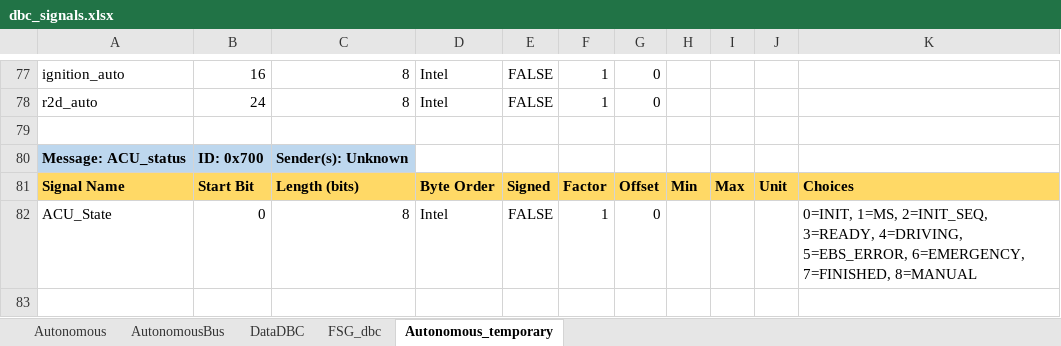
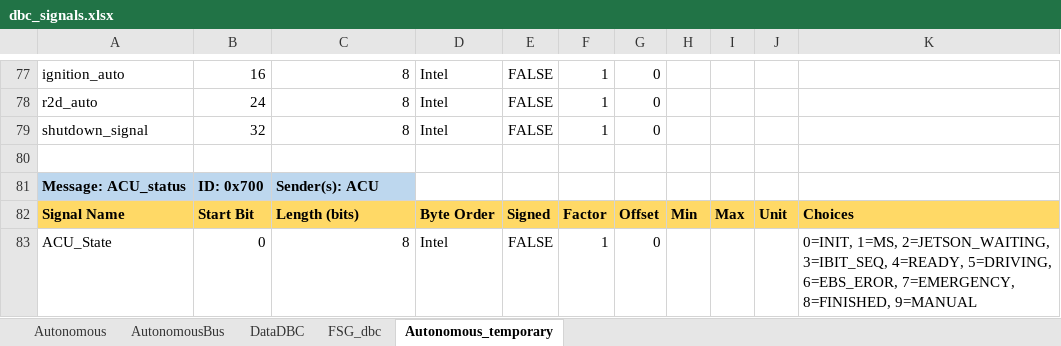
Before and after one commit to FSLART/CAN_DBC, an Excel workbook: dbc_signals.xlsx, sheet Autonomous_temporary, drawn as a sheet; only a part is shown, gaps mark what is left out; values as stored, in another font and other column widths than the file's, no borders; addresses are those after the commit; the diff names each change by its address in the sheet, - before the commit and + after, or states it on an @@ line.

```diff
--- a/dbc_signals.xlsx (sheet Autonomous_temporary)
+++ b/dbc_signals.xlsx (sheet Autonomous_temporary)
+row 79: shutdown_signal | 32 | 8 | Intel | FALSE | 1 | 0
-C81: Sender(s): Unknown
+C81: Sender(s): ACU
-K83: 0=INIT, 1=MS, 2=INIT_SEQ, 3=READY, 4=DRIVING, 5=EBS_ERROR, 6=EMERGENCY, 7=FINISHED, 8=MANUAL
+K83: 0=INIT, 1=MS, 2=JETSON_WAITING, 3=IBIT_SEQ, 4=READY, 5=DRIVING, 6=EBS_EROR, 7=EMERGENCY, 8=FINISHED, 9=MANUAL
```
Also changed, not shown: 18 other files.
